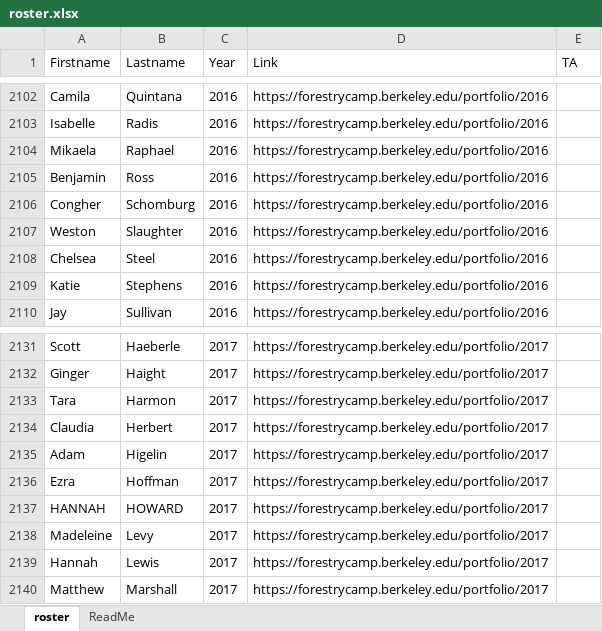
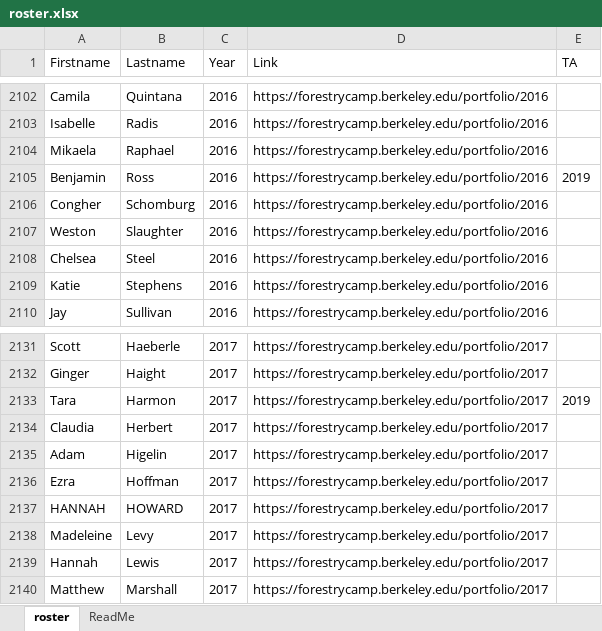
Before and after one commit to Risato/risato.github.io, an Excel workbook: LiveApp/CampRoster/roster.xlsx, sheet roster, drawn as a sheet; only a part is shown, gaps mark what is left out; values as stored, in another font and other column widths than the file's, no borders; the diff names each change by its address in the sheet, - before the commit and + after, or states it on an @@ line.

```diff
--- a/LiveApp/CampRoster/roster.xlsx (sheet roster)
+++ b/LiveApp/CampRoster/roster.xlsx (sheet roster)
-E2105 (TA): (empty)
+E2105 (TA): 2019
-E2133 (TA): (empty)
+E2133 (TA): 2019
```
Also changed, not shown: 1 other file.
